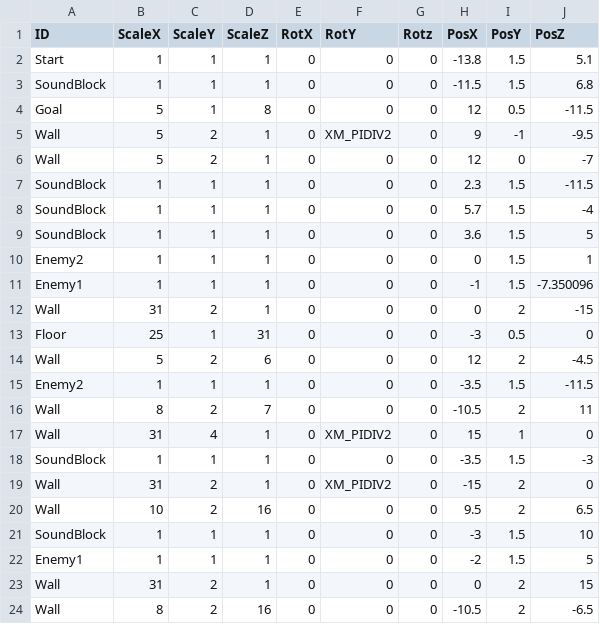
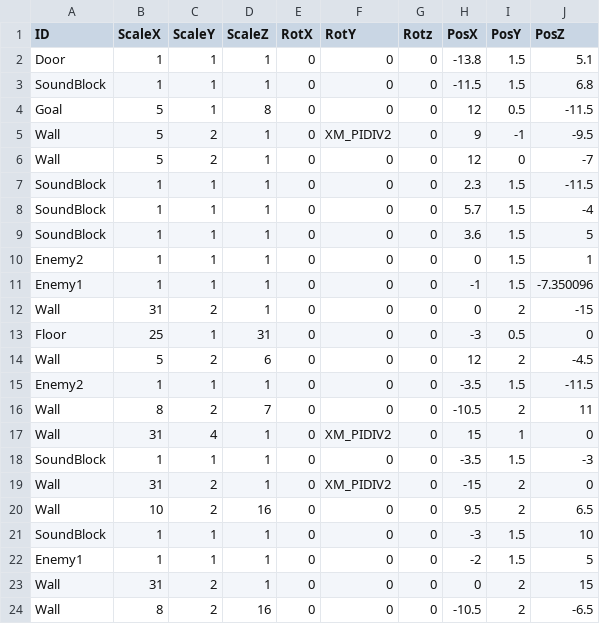
Before and after one commit to suzukiryoya/tenonaruhoue, a CSV file: FullSample100/media/Stage1_1.csv, drawn as a sheet.

Commit message:
床壁のテクスチャ追加、ステージ１のみスタート付近のオブジェクト名をDoorに変更、GameStage.cppにDoorのカラムを追加、ステージの床壁にテクスチャを挿入

```diff
--- a/FullSample100/media/Stage1_1.csv
+++ b/FullSample100/media/Stage1_1.csv
@@ -1,3 +1,3 @@
 ID,ScaleX,ScaleY,ScaleZ,RotX,RotY,Rotz,PosX,PosY,PosZ
-Start,1,1,1,0,0,0,-13.8,1.5,5.1
+Door,1,1,1,0,0,0,-13.8,1.5,5.1
 SoundBlock,1,1,1,0,0,0,-11.5,1.5,6.8
```
Also changed, not shown: 5 other files.
